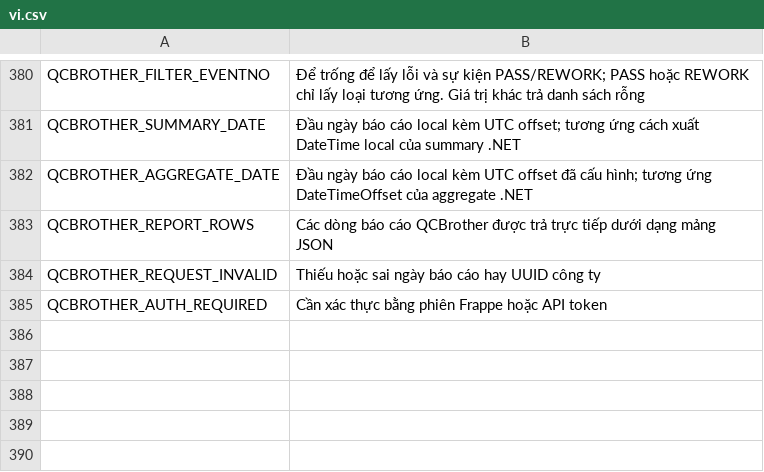
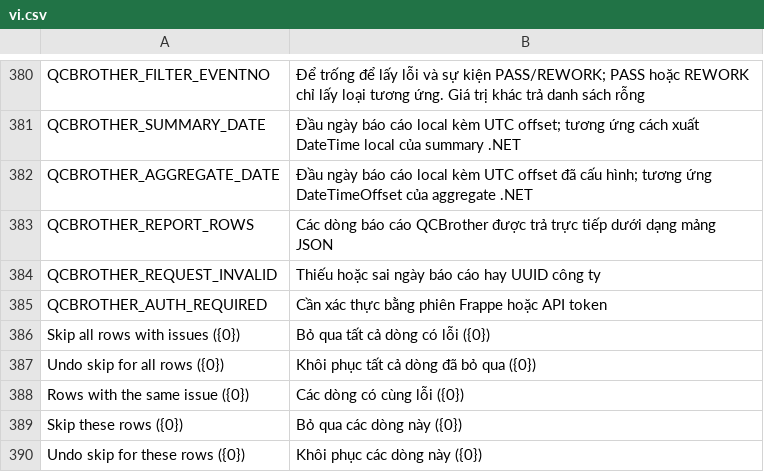
Before and after one commit to uzumaki2204/factory-management-frappe, a CSV file: factory_management/translations/vi.csv, drawn as a sheet; only a part is shown, gaps mark what is left out; the diff names each change by its address in the sheet, - before the commit and + after, or states it on an @@ line.

```diff
--- a/factory_management/translations/vi.csv
+++ b/factory_management/translations/vi.csv
+row 386: Skip all rows with issues ({0}) | Bỏ qua tất cả dòng có lỗi ({0})
+row 387: Undo skip for all rows ({0}) | Khôi phục tất cả dòng đã bỏ qua ({0})
+row 388: Rows with the same issue ({0}) | Các dòng có cùng lỗi ({0})
+row 389: Skip these rows ({0}) | Bỏ qua các dòng này ({0})
+row 390: Undo skip for these rows ({0}) | Khôi phục các dòng này ({0})
```
Also changed, not shown: factory_management/translations/en.csv, 7 other files.
